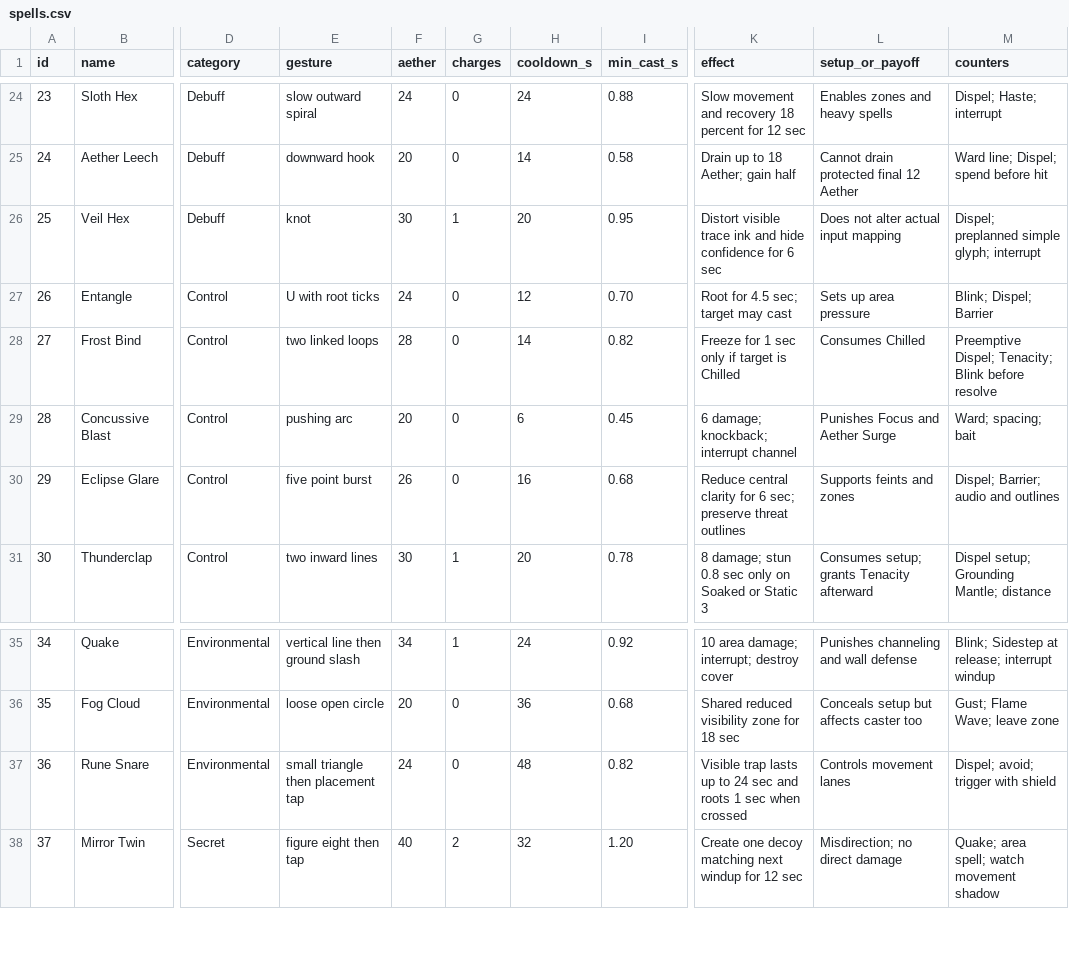
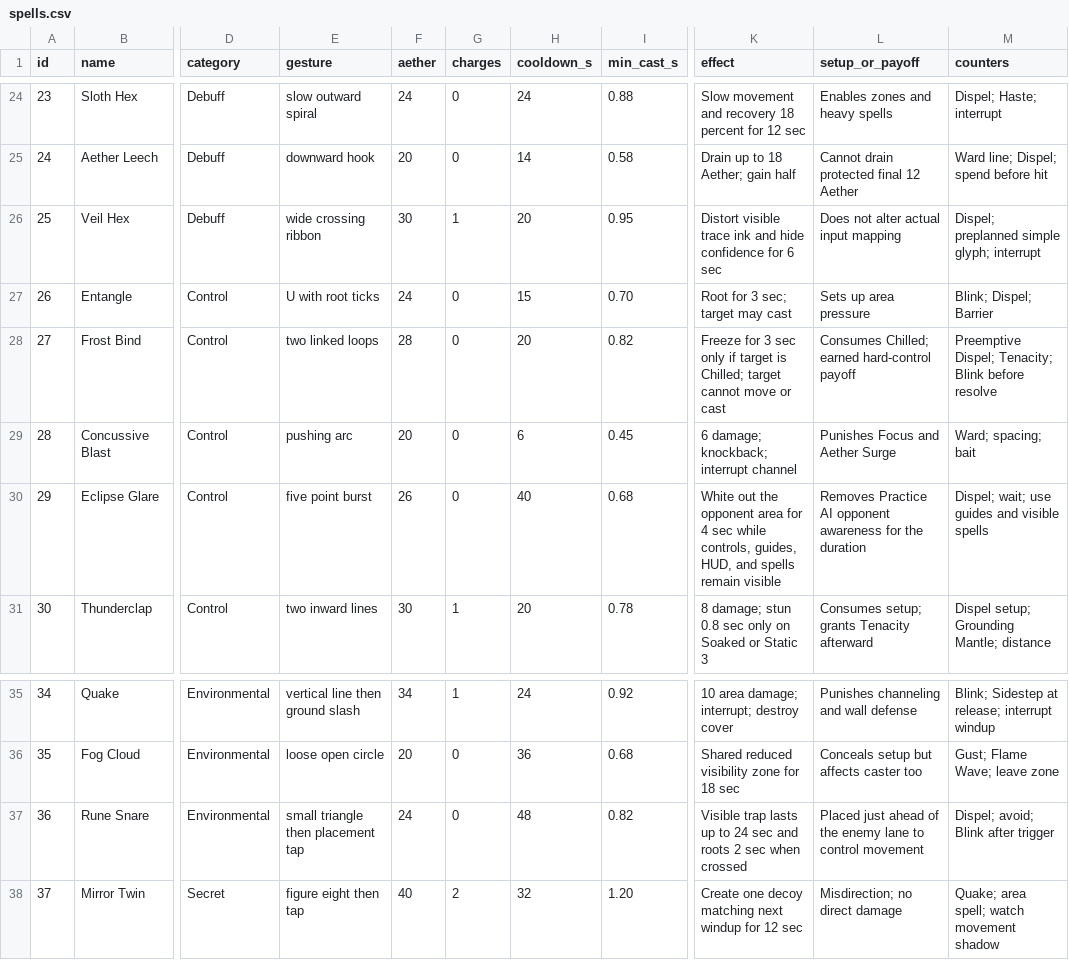
Before and after one commit to configmanCooper/AetherGlyph, a CSV file: design/spells.csv, drawn as a sheet; only a part is shown, gaps mark what is left out; the diff names each change by its address in the sheet, - before the commit and + after, or states it on an @@ line.

```diff
--- a/design/spells.csv
+++ b/design/spells.csv
-E26 (gesture): knot
+E26 (gesture): wide crossing ribbon
-H27 (cooldown_s): 12
+H27 (cooldown_s): 15
-K27 (effect): Root for 4.5 sec; target may cast
+K27 (effect): Root for 3 sec; target may cast
-H28 (cooldown_s): 14
+H28 (cooldown_s): 20
-K28 (effect): Freeze for 1 sec only if target is Chilled
+K28 (effect): Freeze for 3 sec only if target is Chilled; target cannot move or cast
-L28 (setup_or_payoff): Consumes Chilled
+L28 (setup_or_payoff): Consumes Chilled; earned hard-control payoff
-H30 (cooldown_s): 16
+H30 (cooldown_s): 40
-K30 (effect): Reduce central clarity for 6 sec; preserve threat outlines
+K30 (effect): White out the opponent area for 4 sec while controls, guides, HUD, and spells remain visible
-L30 (setup_or_payoff): Supports feints and zones
+L30 (setup_or_payoff): Removes Practice AI opponent awareness for the duration
-M30 (counters): Dispel; Barrier; audio and outlines
+M30 (counters): Dispel; wait; use guides and visible spells
-K37 (effect): …and roots 1 sec when…
+K37 (effect): …and roots 2 sec when…
-L37 (setup_or_payoff): Controls movement lanes
+L37 (setup_or_payoff): Placed just ahead of the enemy lane to control movement
-M37 (counters): Dispel; avoid; trigger with shield
+M37 (counters): Dispel; avoid; Blink after trigger
```
Also changed, not shown: 31 other files.
